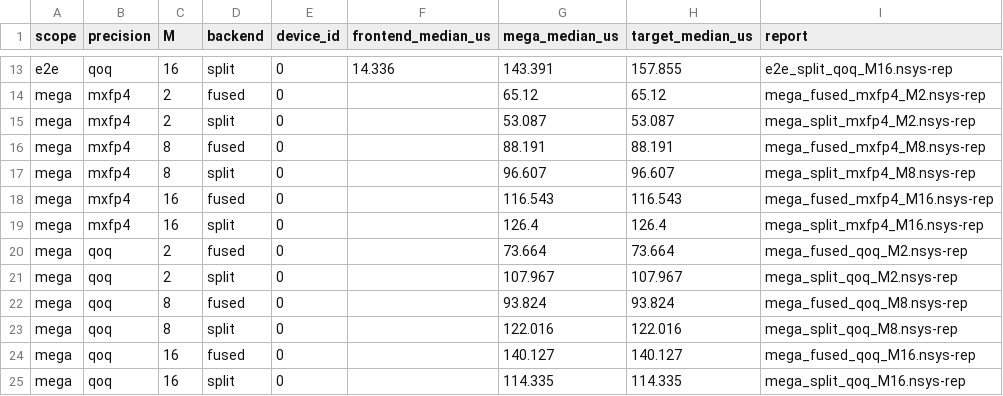
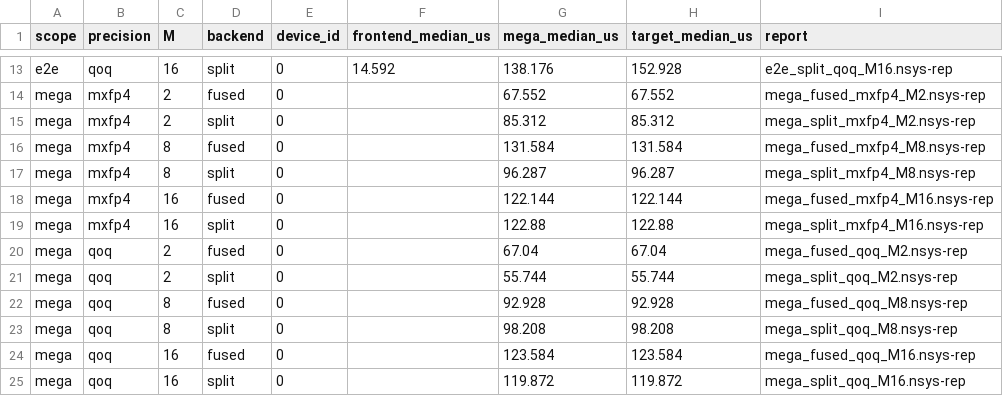
Before and after one commit to YijiaZhao/hopper_megamoe_basedondeepgemm, a CSV file: delivery/four_api_fable_timeline_last3_20260903.csv, drawn as a sheet; only a part is shown, gaps mark what is left out; the diff covers the shown part only; the diff names each change by its address in the sheet, - before the commit and + after, or states it on an @@ line.

```diff
--- a/delivery/four_api_fable_timeline_last3_20260903.csv
+++ b/delivery/four_api_fable_timeline_last3_20260903.csv
-F13 (frontend_median_us): 14.336
+F13 (frontend_median_us): 14.592
-G13 (mega_median_us): 143.391
+G13 (mega_median_us): 138.176
-H13 (target_median_us): 157.855
+H13 (target_median_us): 152.928
-G14 (mega_median_us): 65.12
+G14 (mega_median_us): 67.552
-H14 (target_median_us): 65.12
+H14 (target_median_us): 67.552
-G15 (mega_median_us): 53.087
+G15 (mega_median_us): 85.312
-H15 (target_median_us): 53.087
+H15 (target_median_us): 85.312
-G16 (mega_median_us): 88.191
+G16 (mega_median_us): 131.584
-H16 (target_median_us): 88.191
+H16 (target_median_us): 131.584
-G17 (mega_median_us): 96.607
+G17 (mega_median_us): 96.287
-H17 (target_median_us): 96.607
+H17 (target_median_us): 96.287
-G18 (mega_median_us): 116.543
+G18 (mega_median_us): 122.144
-H18 (target_median_us): 116.543
+H18 (target_median_us): 122.144
-G19 (mega_median_us): 126.4
+G19 (mega_median_us): 122.88
-H19 (target_median_us): 126.4
+H19 (target_median_us): 122.88
-G20 (mega_median_us): 73.664
+G20 (mega_median_us): 67.04
-H20 (target_median_us): 73.664
+H20 (target_median_us): 67.04
-G21 (mega_median_us): 107.967
+G21 (mega_median_us): 55.744
-H21 (target_median_us): 107.967
+H21 (target_median_us): 55.744
-G22 (mega_median_us): 93.824
+G22 (mega_median_us): 92.928
-H22 (target_median_us): 93.824
+H22 (target_median_us): 92.928
-G23 (mega_median_us): 122.016
+G23 (mega_median_us): 98.208
-H23 (target_median_us): 122.016
+H23 (target_median_us): 98.208
-G24 (mega_median_us): 140.127
+G24 (mega_median_us): 123.584
-H24 (target_median_us): 140.127
+H24 (target_median_us): 123.584
-G25 (mega_median_us): 114.335
+G25 (mega_median_us): 119.872
-H25 (target_median_us): 114.335
+H25 (target_median_us): 119.872
```
Also changed, not shown: 32 edited cells elsewhere in this file, delivery/four_api_fable_timeline_table_20260903.csv, 10 other files.
